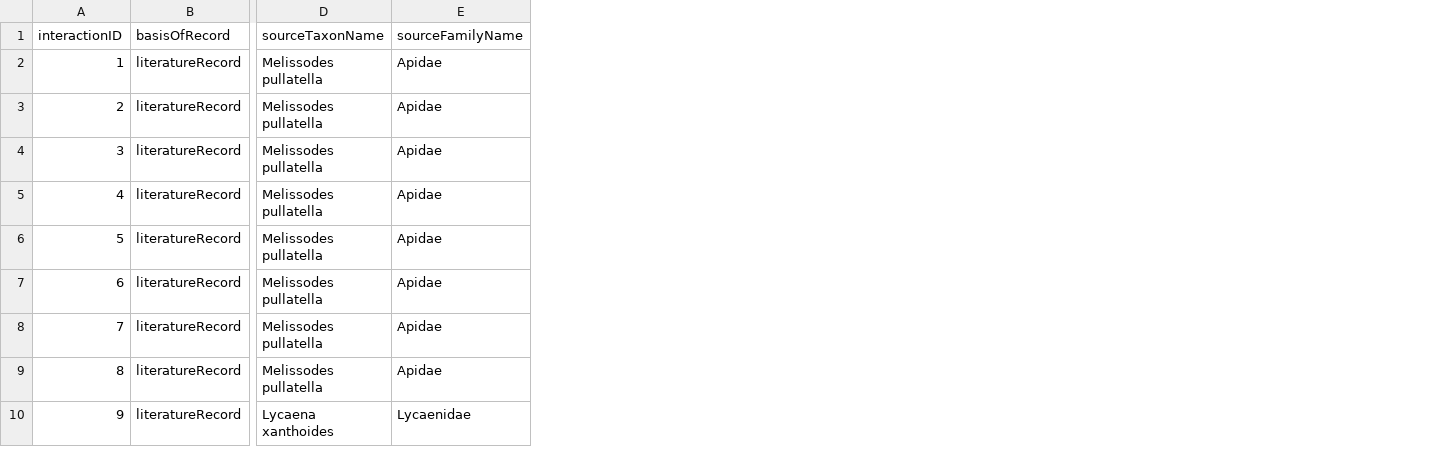
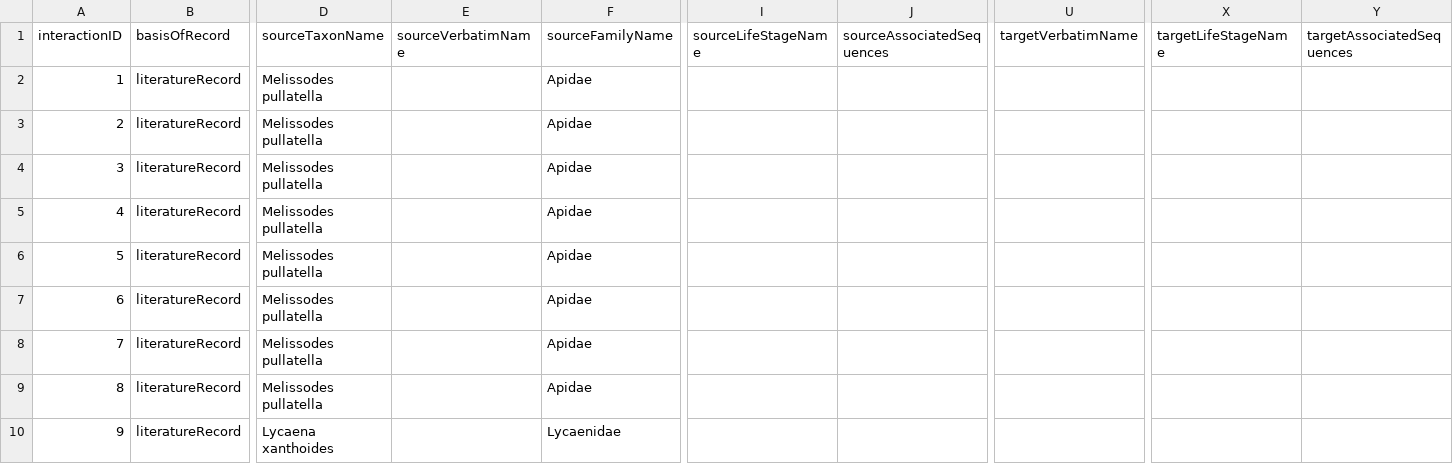
Before and after one commit to seltmann/bee-interaction-database, a TSV file: working-spreadsheets/interactions_KS.tsv, drawn as a sheet; only a part is shown, gaps mark what is left out; the diff names each change by its address in the sheet, - before the commit and + after, or states it on an @@ line.

```diff
--- a/working-spreadsheets/interactions_KS.tsv
+++ b/working-spreadsheets/interactions_KS.tsv
+column E (sourceVerbatimName), empty
+column I (sourceLifeStageName), empty
+column J (sourceAssociatedSequences), empty
+column U (targetVerbatimName), empty
+column X (targetLifeStageName), empty
+column Y (targetAssociatedSequences), empty
```
Also changed, not shown: working-spreadsheets/interactions_ET.tsv, working-spreadsheets/interactions_J.tsv, 13 other files.
